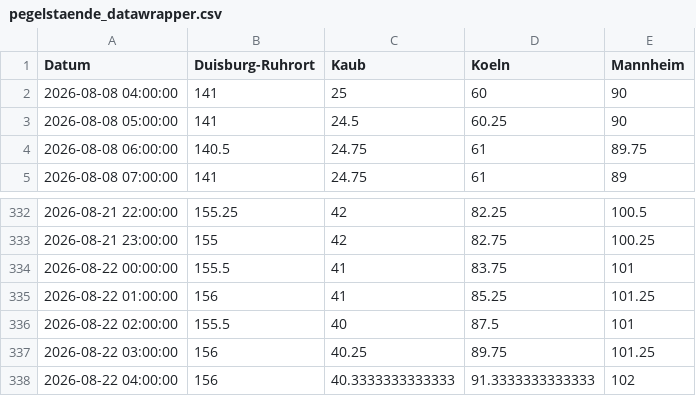
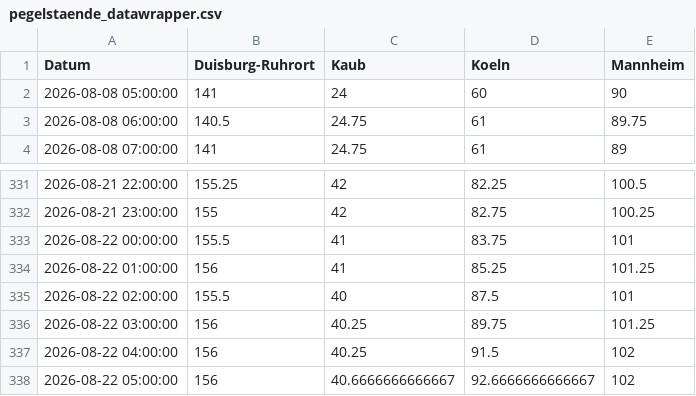
Before and after one commit to robjrentrop/pegelstaende_rhein, a CSV file: pegelstaende_datawrapper.csv, drawn as a sheet; only a part is shown, gaps mark what is left out.

```diff
--- a/pegelstaende_datawrapper.csv
+++ b/pegelstaende_datawrapper.csv
@@ -1,4 +1,3 @@
 "Datum","Duisburg-Ruhrort","Kaub","Koeln","Mannheim"
-"2026-08-08 04:00:00",141,25,60,90
-"2026-08-08 05:00:00",141,24.5,60.25,90
+"2026-08-08 05:00:00",141,24,60,90
 "2026-08-08 06:00:00",140.5,24.75,61,89.75
@@ -337,2 +336,3 @@
 "2026-08-22 03:00:00",156,40.25,89.75,101.25
-"2026-08-22 04:00:00",156,40.3333333333333,91.3333333333333,102
+"2026-08-22 04:00:00",156,40.25,91.5,102
+"2026-08-22 05:00:00",156,40.6666666666667,92.6666666666667,102
```
